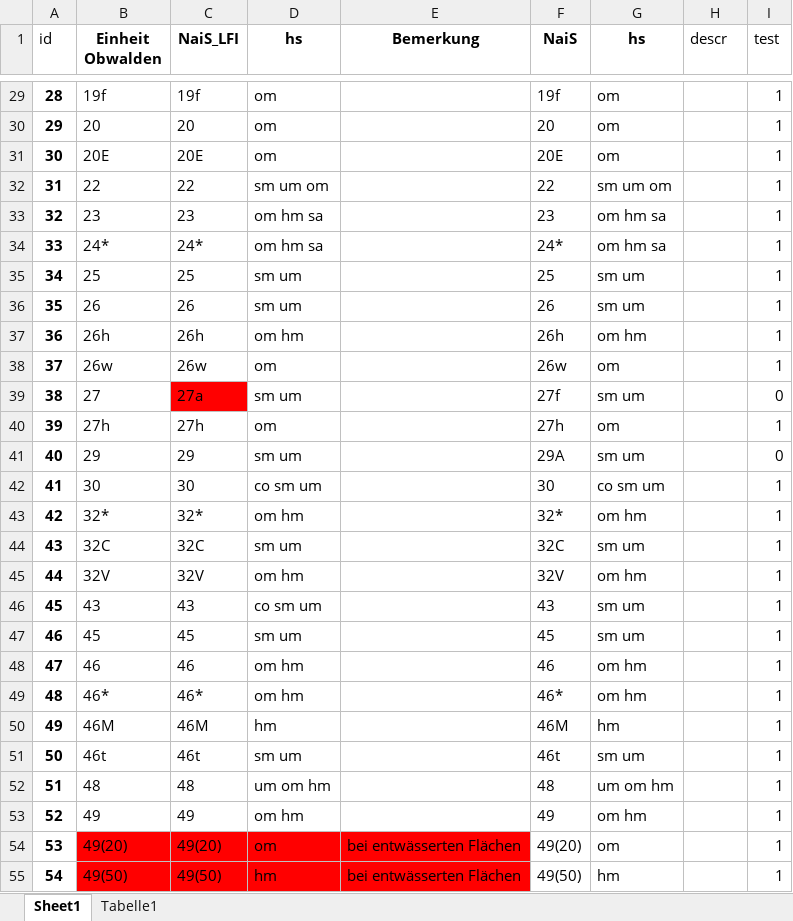
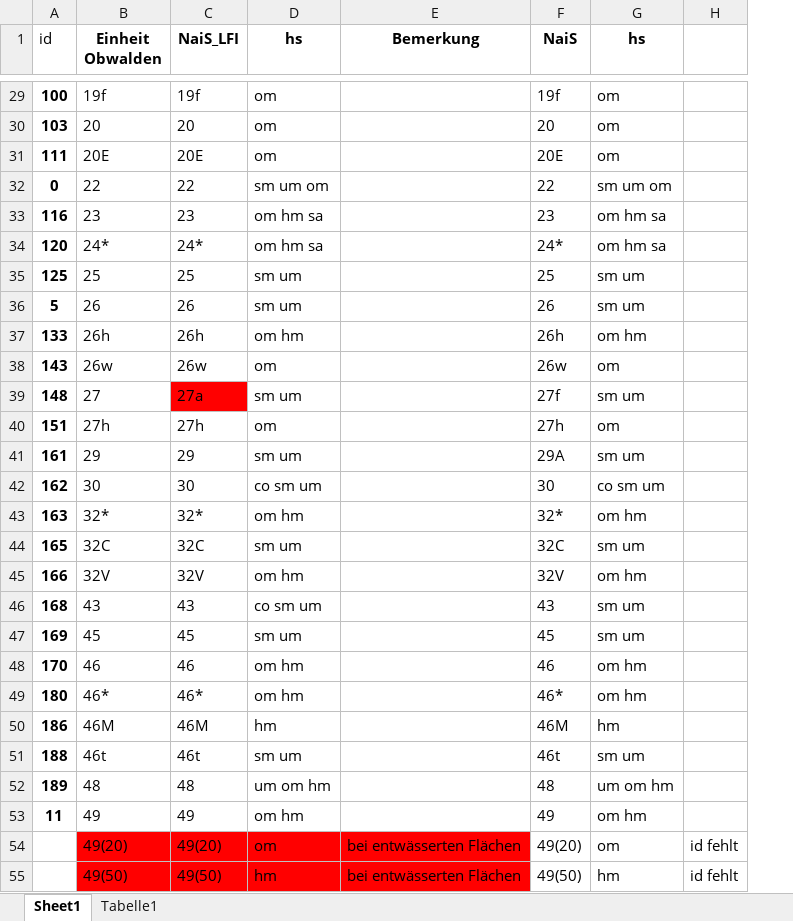
Before and after one commit to zischg/sensitivewaldstandorteCH, an Excel workbook: OW_nais_einheiten_unique_bh_20241128_mf.xlsx, sheet Sheet1, drawn as a sheet; only a part is shown, gaps mark what is left out; values as stored, in another font and other column widths than the file's, no borders; the diff covers the shown part only; the diff names each change by its address in the sheet, - before the commit and + after, or states it on an @@ line.

```diff
--- a/OW_nais_einheiten_unique_bh_20241128_mf.xlsx (sheet Sheet1)
+++ b/OW_nais_einheiten_unique_bh_20241128_mf.xlsx (sheet Sheet1)
-column I (test), rows 29-55: 1 | 1 | 1 | 1 | 1 | 1 | 1 | 1 | 1 | 1 | 0 | 1 | 0 | 1 | 1 | 1 | 1 | 1 | 1 | 1 | 1 | 1 | 1 | 1 | 1 | 1 | 1
-H1: descr
+H1: (empty)
-A29 (id): 28
+A29 (id): 100
-A30 (id): 29
+A30 (id): 103
-A31 (id): 30
+A31 (id): 111
-A32 (id): 31
+A32 (id): 0
-A33 (id): 32
+A33 (id): 116
-A34 (id): 33
+A34 (id): 120
-A35 (id): 34
+A35 (id): 125
-A36 (id): 35
+A36 (id): 5
-A37 (id): 36
+A37 (id): 133
-A38 (id): 37
+A38 (id): 143
-A39 (id): 38
+A39 (id): 148
-A40 (id): 39
+A40 (id): 151
-A41 (id): 40
+A41 (id): 161
-A42 (id): 41
+A42 (id): 162
-A43 (id): 42
+A43 (id): 163
-A44 (id): 43
+A44 (id): 165
-A45 (id): 44
+A45 (id): 166
-A46 (id): 45
+A46 (id): 168
-A47 (id): 46
+A47 (id): 169
-A48 (id): 47
+A48 (id): 170
-A49 (id): 48
+A49 (id): 180
-A50 (id): 49
+A50 (id): 186
-A51 (id): 50
+A51 (id): 188
-A52 (id): 51
+A52 (id): 189
-A53 (id): 52
+A53 (id): 11
-A54 (id): 53
+A54 (id): (empty)
-H54:H55: (empty)
+H54:H55: id fehlt
-A55 (id): 54
+A55 (id): (empty)
```
Also changed, not shown: 74 edited cells elsewhere in this sheet, L_Projektionswege_im_Klimawandel_18022020_export.xlsx, 5 other files.
